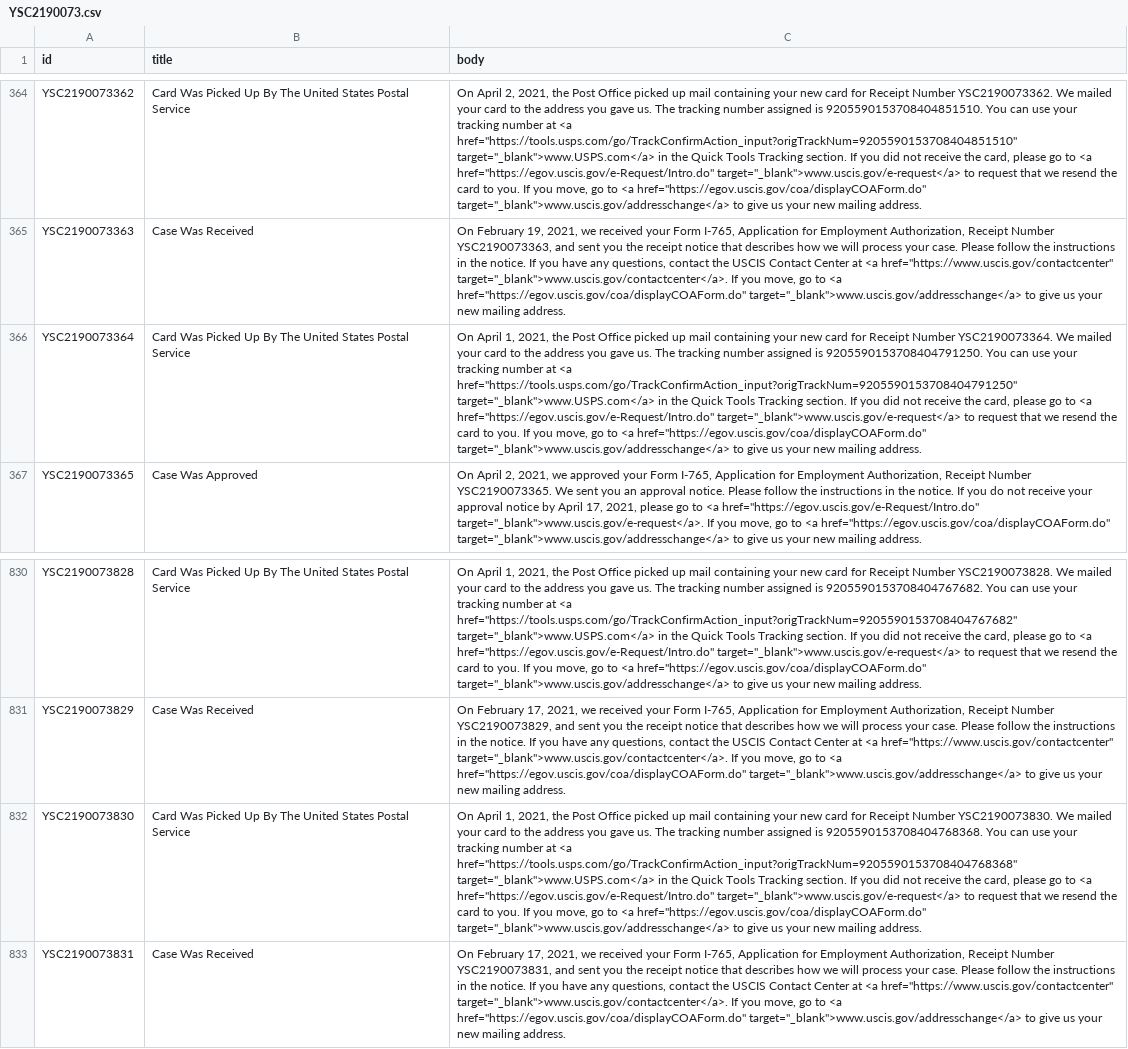
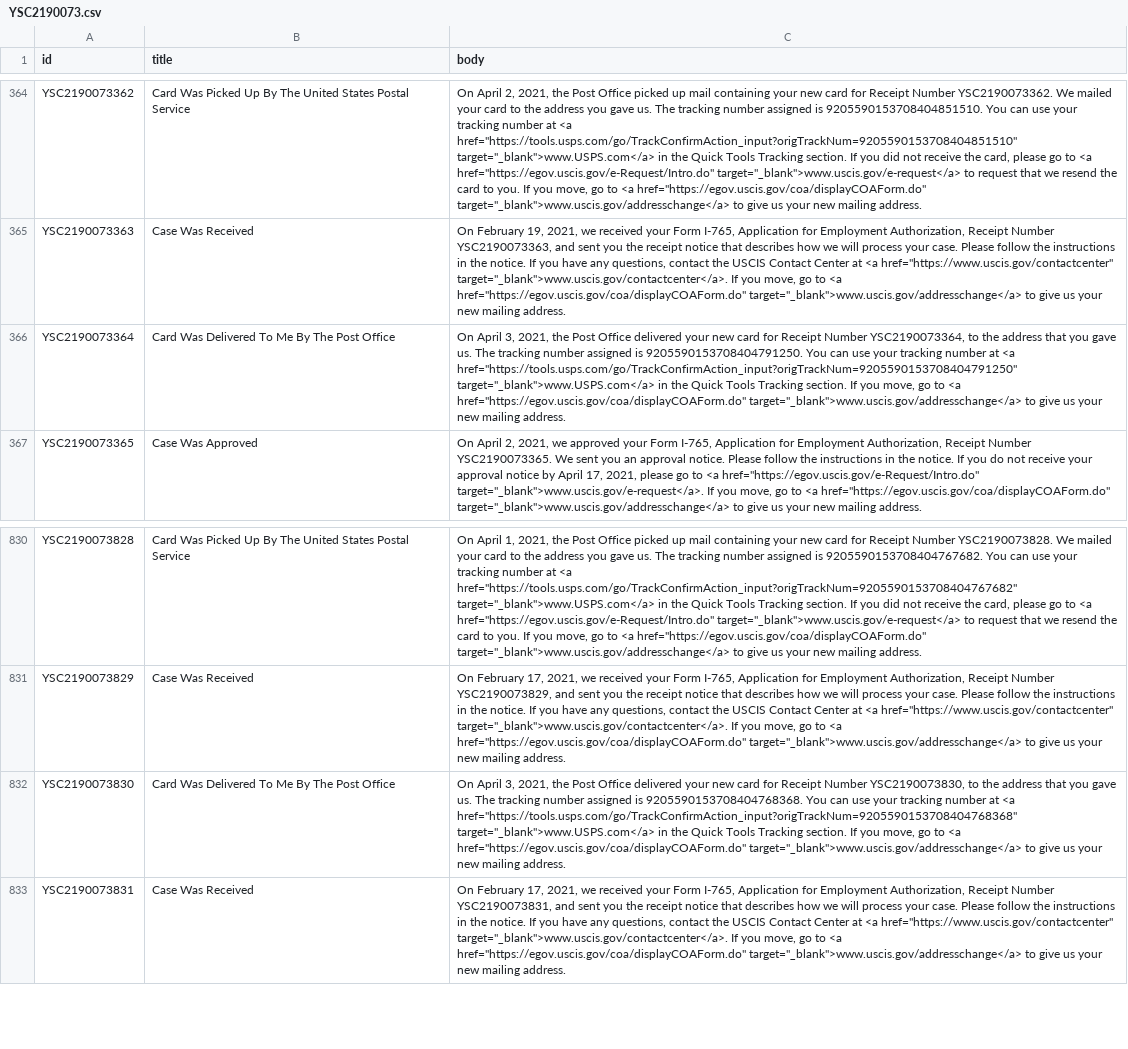
Before and after one commit to Shyamdeokr/opt-data, a CSV file: data/YSC2190073.csv, drawn as a sheet; only a part is shown, gaps mark what is left out; the diff names each change by its address in the sheet, - before the commit and + after, or states it on an @@ line.

```diff
--- a/data/YSC2190073.csv
+++ b/data/YSC2190073.csv
-B366 (title): Card Was Picked Up By The United States Postal Service
+B366 (title): Card Was Delivered To Me By The Post Office
-C366 (body): On April 1, 2021, the Post Office picked up mail containing your new card for Receipt Number YSC2190073364. We mailed your card to the address you gave us. The tracking number assigned is 9205590153708404791250. You can use your tracking number at <a href="https://tools.usps.com/go/TrackConfirmAction_input?origTrackNum=9205590153708404791250" target="_blank">www.USPS.com</a> in the Quick Tools Tracking section. If you did not receive the card, please go to <a href="https://egov.uscis.gov/e-Request/Intro.do" target="_blank">www.uscis.gov/e-request</a> to request that we resend the card to you. If you…
+C366 (body): On April 3, 2021, the Post Office delivered your new card for Receipt Number YSC2190073364, to the address that you gave us. The tracking number assigned is 9205590153708404791250. You can use your tracking number at <a href="https://tools.usps.com/go/TrackConfirmAction_input?origTrackNum=9205590153708404791250" target="_blank">www.USPS.com</a> in the Quick Tools Tracking section. If you…
-B832 (title): Card Was Picked Up By The United States Postal Service
+B832 (title): Card Was Delivered To Me By The Post Office
-C832 (body): On April 1, 2021, the Post Office picked up mail containing your new card for Receipt Number YSC2190073830. We mailed your card to the address you gave us. The tracking number assigned is 9205590153708404768368. You can use your tracking number at <a href="https://tools.usps.com/go/TrackConfirmAction_input?origTrackNum=9205590153708404768368" target="_blank">www.USPS.com</a> in the Quick Tools Tracking section. If you did not receive the card, please go to <a href="https://egov.uscis.gov/e-Request/Intro.do" target="_blank">www.uscis.gov/e-request</a> to request that we resend the card to you. If you…
+C832 (body): On April 3, 2021, the Post Office delivered your new card for Receipt Number YSC2190073830, to the address that you gave us. The tracking number assigned is 9205590153708404768368. You can use your tracking number at <a href="https://tools.usps.com/go/TrackConfirmAction_input?origTrackNum=9205590153708404768368" target="_blank">www.USPS.com</a> in the Quick Tools Tracking section. If you…
```
Also changed, not shown: data/YSC2190059.csv, data/YSC2190060.csv, 11 other files.
